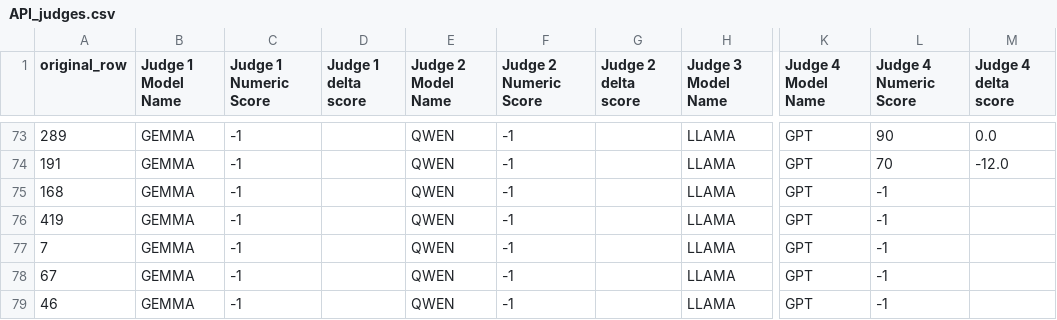
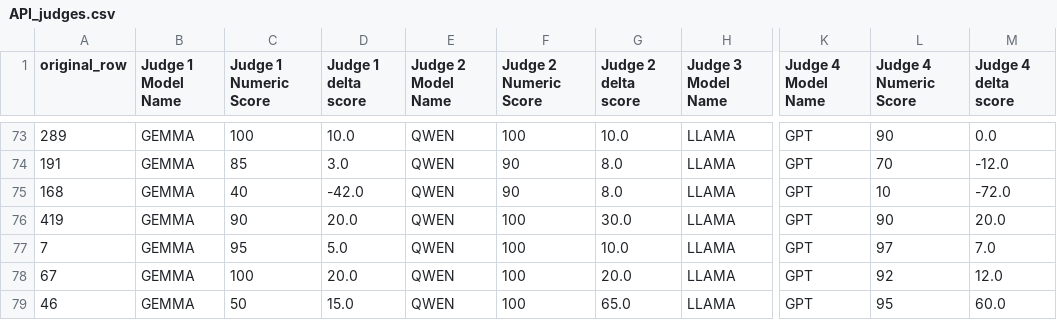
Before and after one commit to Frazenilio/Tesi_RAG_Ricette, a CSV file: data/API_judges.csv, drawn as a sheet; only a part is shown, gaps mark what is left out; the diff covers the shown part only; the diff names each change by its address in the sheet, - before the commit and + after, or states it on an @@ line.

```diff
--- a/data/API_judges.csv
+++ b/data/API_judges.csv
-C73 (Judge 1 Numeric Score): -1
+C73 (Judge 1 Numeric Score): 100
-D73 (Judge 1 delta score): (empty)
+D73 (Judge 1 delta score): 10.0
-F73 (Judge 2 Numeric Score): -1
+F73 (Judge 2 Numeric Score): 100
-G73 (Judge 2 delta score): (empty)
+G73 (Judge 2 delta score): 10.0
-C74 (Judge 1 Numeric Score): -1
+C74 (Judge 1 Numeric Score): 85
-D74 (Judge 1 delta score): (empty)
+D74 (Judge 1 delta score): 3.0
-F74:F75 (Judge 2 Numeric Score): -1
+F74:F75 (Judge 2 Numeric Score): 90
-G74:G75 (Judge 2 delta score): (empty)
+G74:G75 (Judge 2 delta score): 8.0
-C75 (Judge 1 Numeric Score): -1
+C75 (Judge 1 Numeric Score): 40
-D75 (Judge 1 delta score): (empty)
+D75 (Judge 1 delta score): -42.0
-L75 (Judge 4 Numeric Score): -1
+L75 (Judge 4 Numeric Score): 10
-M75 (Judge 4 delta score): (empty)
+M75 (Judge 4 delta score): -72.0
-C76 (Judge 1 Numeric Score): -1
+C76 (Judge 1 Numeric Score): 90
-D76 (Judge 1 delta score): (empty)
+D76 (Judge 1 delta score): 20.0
-F76:F79 (Judge 2 Numeric Score): -1
+F76:F79 (Judge 2 Numeric Score): 100
-G76 (Judge 2 delta score): (empty)
+G76 (Judge 2 delta score): 30.0
-L76 (Judge 4 Numeric Score): -1
+L76 (Judge 4 Numeric Score): 90
-M76 (Judge 4 delta score): (empty)
+M76 (Judge 4 delta score): 20.0
-C77 (Judge 1 Numeric Score): -1
+C77 (Judge 1 Numeric Score): 95
-D77 (Judge 1 delta score): (empty)
+D77 (Judge 1 delta score): 5.0
-G77 (Judge 2 delta score): (empty)
+G77 (Judge 2 delta score): 10.0
-L77 (Judge 4 Numeric Score): -1
+L77 (Judge 4 Numeric Score): 97
-M77 (Judge 4 delta score): (empty)
+M77 (Judge 4 delta score): 7.0
-C78 (Judge 1 Numeric Score): -1
+C78 (Judge 1 Numeric Score): 100
-D78 (Judge 1 delta score): (empty)
+D78 (Judge 1 delta score): 20.0
-G78 (Judge 2 delta score): (empty)
+G78 (Judge 2 delta score): 20.0
-L78 (Judge 4 Numeric Score): -1
+L78 (Judge 4 Numeric Score): 92
-M78 (Judge 4 delta score): (empty)
+M78 (Judge 4 delta score): 12.0
-C79 (Judge 1 Numeric Score): -1
+C79 (Judge 1 Numeric Score): 50
-D79 (Judge 1 delta score): (empty)
+D79 (Judge 1 delta score): 15.0
-G79 (Judge 2 delta score): (empty)
+G79 (Judge 2 delta score): 65.0
-L79 (Judge 4 Numeric Score): -1
+L79 (Judge 4 Numeric Score): 95
-M79 (Judge 4 delta score): (empty)
+M79 (Judge 4 delta score): 60.0
```
Also changed, not shown: 146 edited cells elsewhere in this file, 10 other files.
